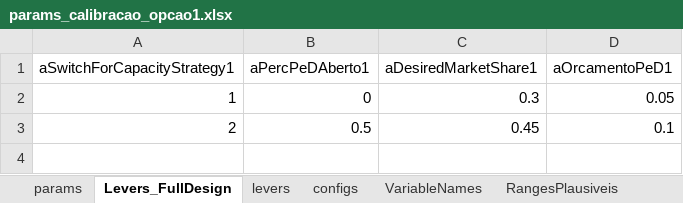
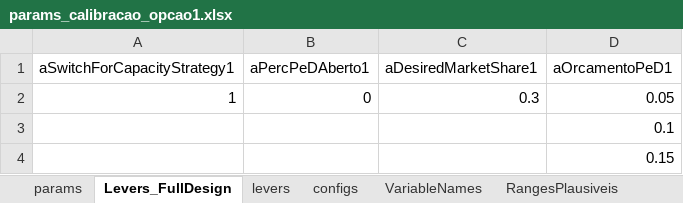
Before and after one commit to pedroliman/ms-rdm-dissertation, an Excel workbook: models/dissertation-model/modelo-R/calibracao/params_calibracao_opcao1.xlsx, sheet Levers_FullDesign, drawn as a sheet; values as stored, in another font and other column widths than the file's, no borders; removed rows and columns are numbered as before the commit, all else as after; the diff names each change by its address in the sheet, - before the commit and + after, or states it on an @@ line.

Commit message:
gráfico de dispersão por lever

```diff
--- a/models/dissertation-model/modelo-R/calibracao/params_calibracao_opcao1.xlsx (sheet Levers_FullDesign)
+++ b/models/dissertation-model/modelo-R/calibracao/params_calibracao_opcao1.xlsx (sheet Levers_FullDesign)
-row 3: 2 | 0.5 | 0.45 | 0.1
+row 3:  |  |  | 0.1
+row 4:  |  |  | 0.15
```
Also changed, not shown: sheet params, hidden cells, models/dissertation-model/modelo-R/calibracao/dados_calibracao.xlsx, 4 other files.
